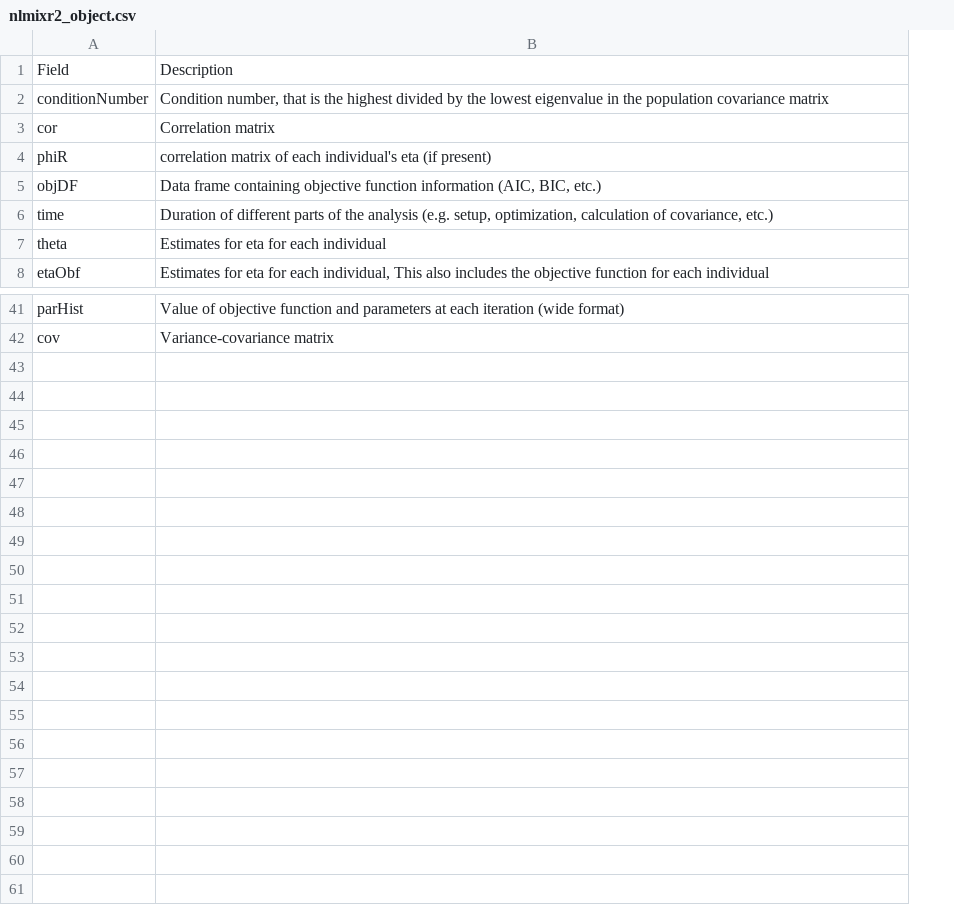
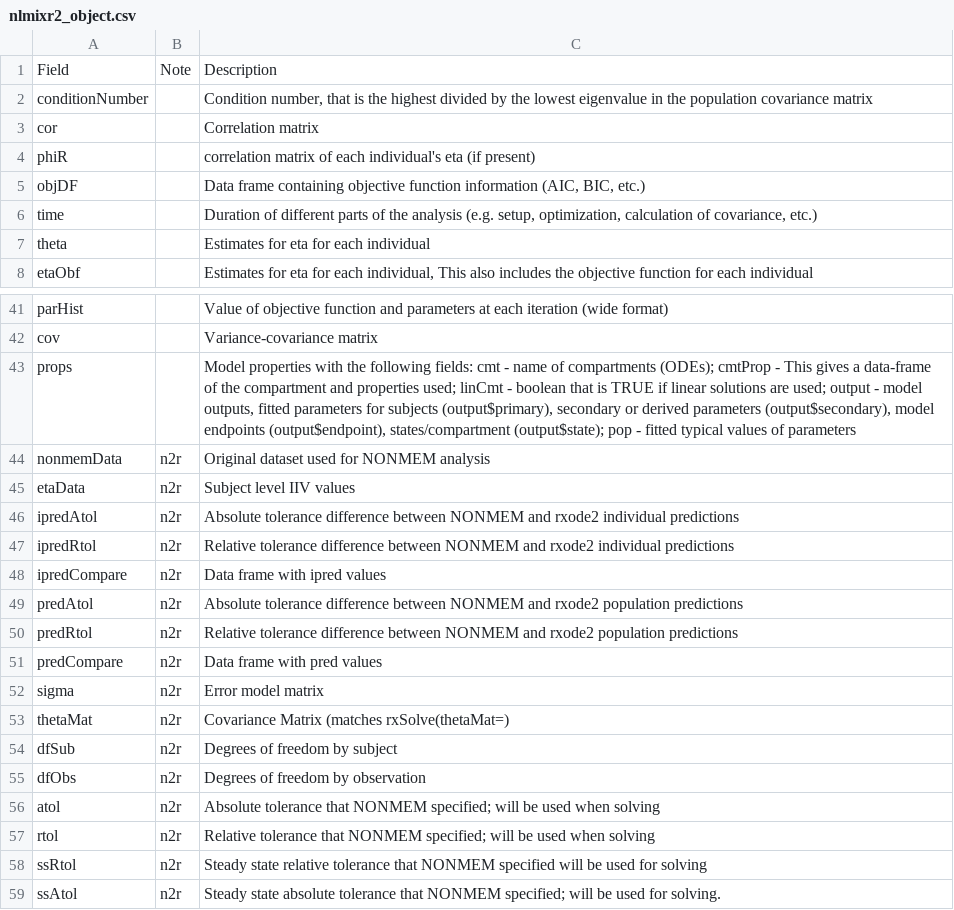
Before and after one commit to nlmixr2/nlmixr2est, a CSV file: data-raw/nlmixr2_object.csv, drawn as a sheet; only a part is shown, gaps mark what is left out; the diff names each change by its address in the sheet, - before the commit and + after, or states it on an @@ line.

```diff
--- a/data-raw/nlmixr2_object.csv
+++ b/data-raw/nlmixr2_object.csv
+column B, row 1: Note
+row 43: props |  | Model properties with the following fields: cmt - name of compartments (ODEs); cmtProp - This gives a data-frame of the compartment and properties used; linCmt - boolean that is TRUE if linear solutions are used; output - model outputs, fitted parameters for subjects (output$primary), secondary or derived parameters (output$secondary), model endpoints (output$endpoint), states/compartment (output$state); pop - fitted typical values of parameters
+row 44: nonmemData | n2r | Original dataset used for NONMEM analysis
+row 45: etaData | n2r | Subject level IIV values
+row 46: ipredAtol | n2r | Absolute tolerance difference between NONMEM and rxode2 individual predictions
+row 47: ipredRtol | n2r | Relative tolerance difference between NONMEM and rxode2 individual predictions
+row 48: ipredCompare | n2r | Data frame with ipred values
+row 49: predAtol | n2r | Absolute tolerance difference between NONMEM and rxode2 population predictions
+row 50: predRtol | n2r | Relative tolerance difference between NONMEM and rxode2 population predictions
+row 51: predCompare | n2r | Data frame with pred values
+row 52: sigma | n2r | Error model matrix
+row 53: thetaMat | n2r | Covariance Matrix (matches rxSolve(thetaMat=)
+row 54: dfSub | n2r | Degrees of freedom by subject
+row 55: dfObs | n2r | Degrees of freedom by observation
+row 56: atol | n2r | Absolute tolerance that NONMEM specified; will be used when solving
+row 57: rtol | n2r | Relative tolerance that NONMEM specified; will be used when solving
+row 58: ssRtol | n2r | Steady state relative tolerance that NONMEM specified will be used for solving
+row 59: ssAtol | n2r | Steady state absolute tolerance that NONMEM specified; will be used for solving.
```
Also changed, not shown: 7 other files.
